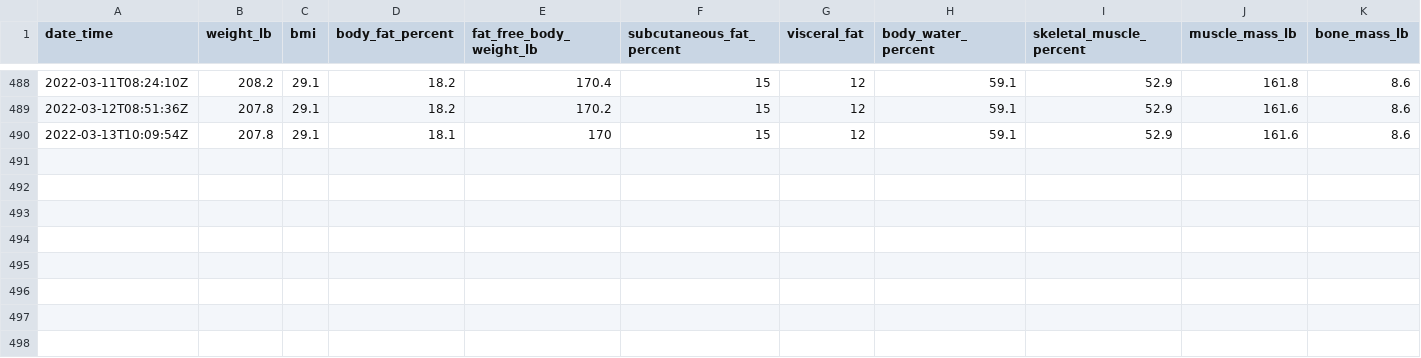
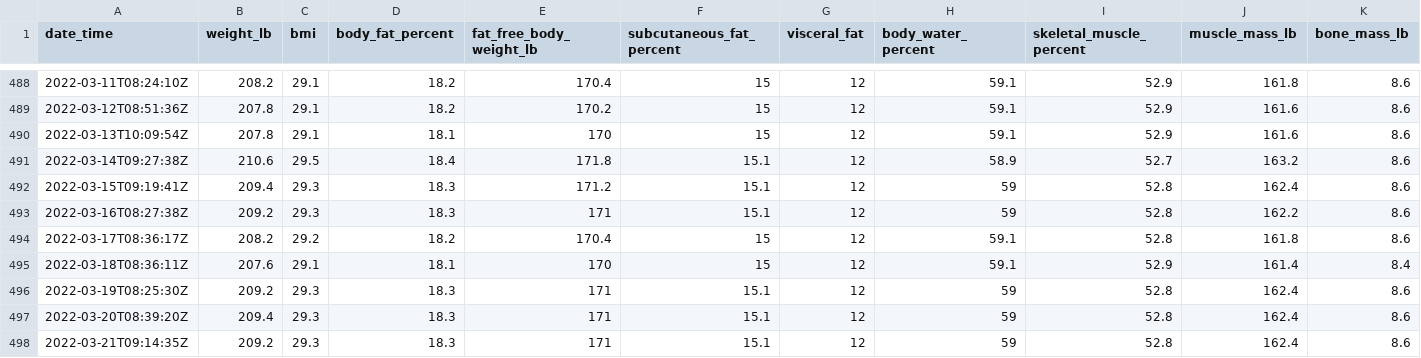
Before and after one commit to jeremybutt09/workout_data, a CSV file: data/weight_data.csv, drawn as a sheet; only a part is shown, gaps mark what is left out; rows hold the shown columns only; the diff names each change by its address in the sheet, - before the commit and + after, or states it on an @@ line.

Commit message:
added new weight data

```diff
--- a/data/weight_data.csv
+++ b/data/weight_data.csv
+row 491: 2022-03-14T09:27:38Z | 210.6 | 29.5 | 18.4 | 171.8 | 15.1 | 12 | 58.9 | 52.7 | 163.2 | 8.6
+row 492: 2022-03-15T09:19:41Z | 209.4 | 29.3 | 18.3 | 171.2 | 15.1 | 12 | 59 | 52.8 | 162.4 | 8.6
+row 493: 2022-03-16T08:27:38Z | 209.2 | 29.3 | 18.3 | 171 | 15.1 | 12 | 59 | 52.8 | 162.2 | 8.6
+row 494: 2022-03-17T08:36:17Z | 208.2 | 29.2 | 18.2 | 170.4 | 15 | 12 | 59.1 | 52.8 | 161.8 | 8.6
+row 495: 2022-03-18T08:36:11Z | 207.6 | 29.1 | 18.1 | 170 | 15 | 12 | 59.1 | 52.9 | 161.4 | 8.4
+row 496: 2022-03-19T08:25:30Z | 209.2 | 29.3 | 18.3 | 171 | 15.1 | 12 | 59 | 52.8 | 162.4 | 8.6
+row 497: 2022-03-20T08:39:20Z | 209.4 | 29.3 | 18.3 | 171 | 15.1 | 12 | 59 | 52.8 | 162.4 | 8.6
+row 498: 2022-03-21T09:14:35Z | 209.2 | 29.3 | 18.3 | 171 | 15.1 | 12 | 59 | 52.8 | 162.4 | 8.6
```
